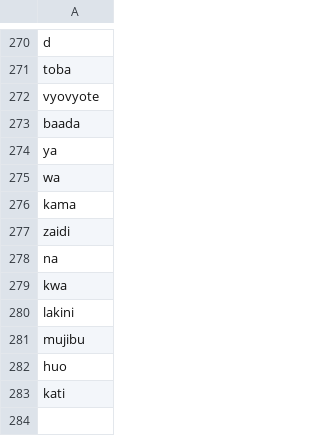
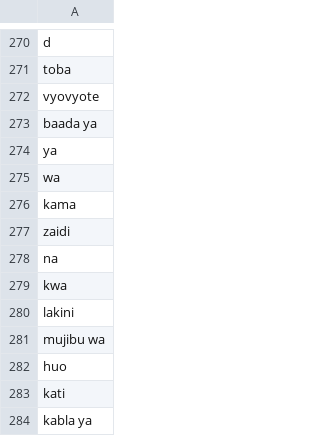
Before and after one commit to Mkayatw0/swahili-news-nlp, a CSV file: data/Common Swahili Stop-words.csv, drawn as a sheet; only a part is shown, gaps mark what is left out.

```diff
--- a/data/Common Swahili Stop-words.csv
+++ b/data/Common Swahili Stop-words.csv
@@ -272,3 +272,3 @@ toba
 vyovyote
-baada
+baada ya
 ya
@@ -280,4 +280,5 @@ kwa
 lakini
-mujibu
+mujibu wa
 huo
 kati
+kabla ya
```
Also changed, not shown: 6 other files.
